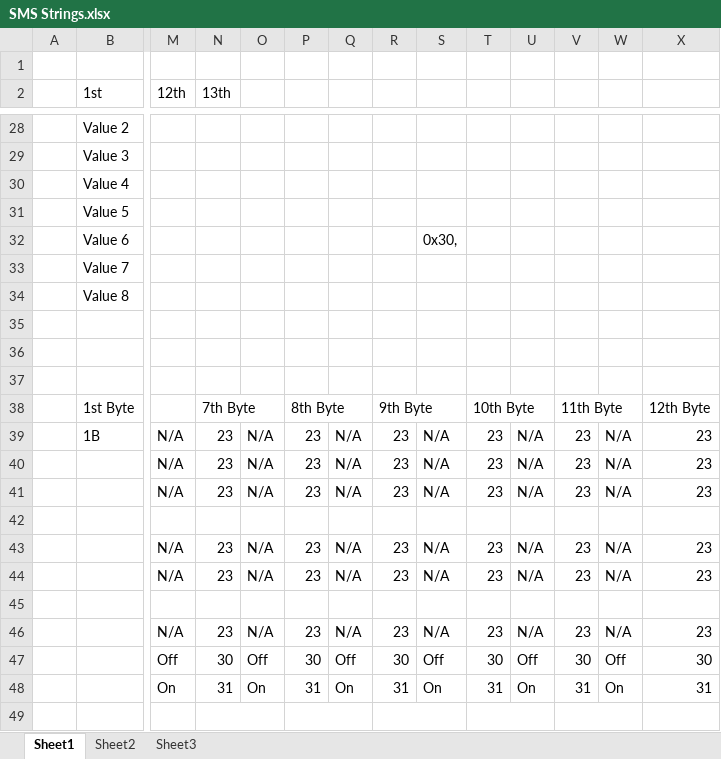
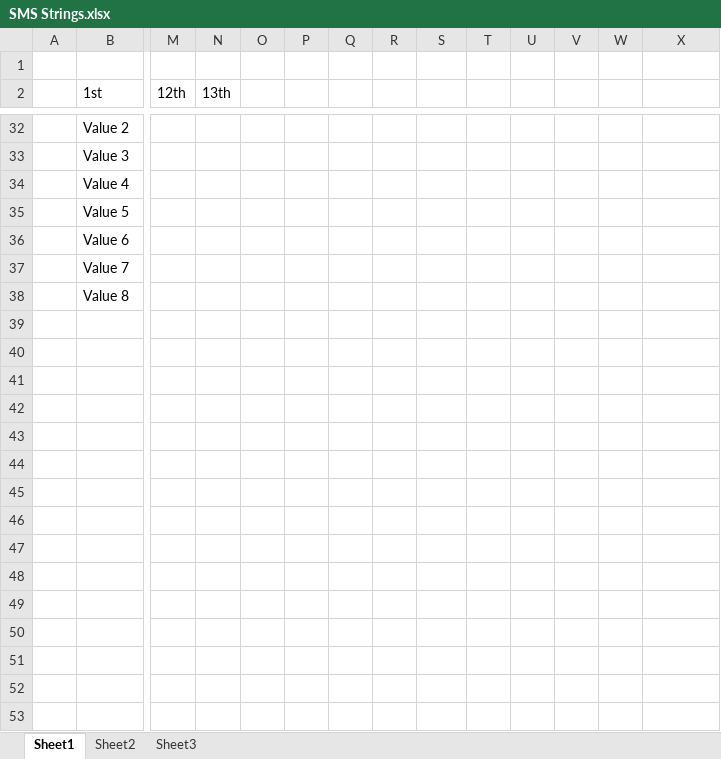
Before and after one commit to JCT250/Scooter, an Excel workbook: SMS Strings.xlsx, sheet Sheet1, drawn as a sheet; only a part is shown, gaps mark what is left out; values as stored, in another font and other column widths than the file's, no cell formats; removed rows and columns are numbered as before the commit, all else as after; rows hold the shown columns only; the diff covers the shown part only; the diff names each change by its address in the sheet, - before the commit and + after, or states it on an @@ line.

```diff
--- a/SMS Strings.xlsx (sheet Sheet1)
+++ b/SMS Strings.xlsx (sheet Sheet1)
-S36: 0x30,
+S36: (empty)
-row 35: (empty)
-row 36: (empty)
-row 37: (empty)
-row 38:  | 1st Byte |  | 7th Byte |  | 8th Byte |  | 9th Byte |  | 10th Byte |  | 11th Byte |  | 12th Byte
-row 39:  | 1B | N/A | 23 | N/A | 23 | N/A | 23 | N/A | 23 | N/A | 23 | N/A | 23
-row 40:  |  | N/A | 23 | N/A | 23 | N/A | 23 | N/A | 23 | N/A | 23 | N/A | 23
-row 41:  |  | N/A | 23 | N/A | 23 | N/A | 23 | N/A | 23 | N/A | 23 | N/A | 23
-row 42: (empty)
-row 43:  |  | N/A | 23 | N/A | 23 | N/A | 23 | N/A | 23 | N/A | 23 | N/A | 23
-row 44:  |  | N/A | 23 | N/A | 23 | N/A | 23 | N/A | 23 | N/A | 23 | N/A | 23
-row 45: (empty)
-row 46:  |  | N/A | 23 | N/A | 23 | N/A | 23 | N/A | 23 | N/A | 23 | N/A | 23
-row 47:  |  | Off | 30 | Off | 30 | Off | 30 | Off | 30 | Off | 30 | Off | 30
-row 48:  |  | On | 31 | On | 31 | On | 31 | On | 31 | On | 31 | On | 31
-row 49: (empty)
```
Also changed, not shown: 4 added rows, 10 removed rows and 20 edited cells elsewhere in this sheet, cell formats, 8 other files.
